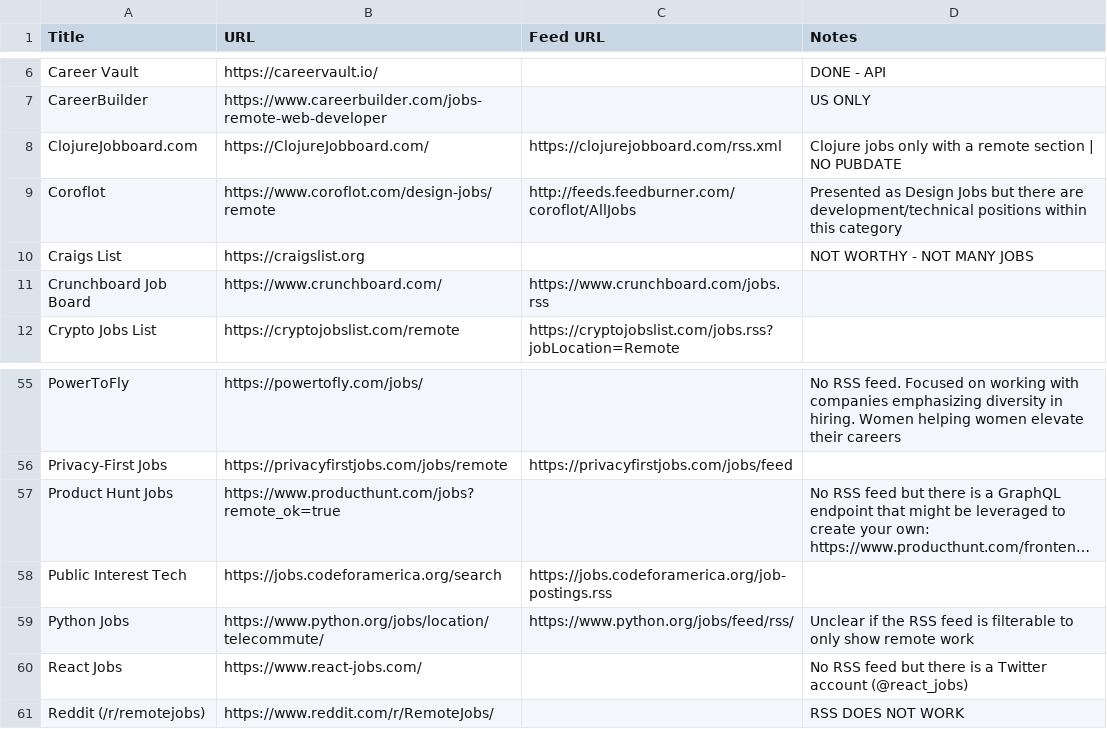
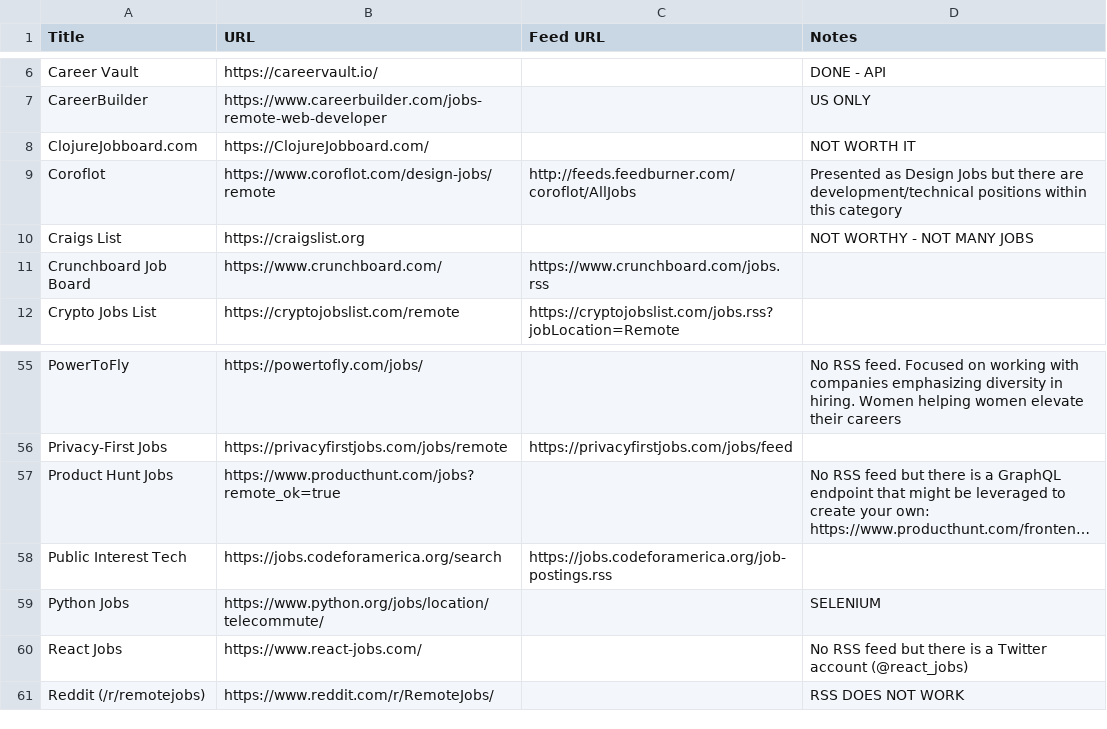
Before and after one commit to 0JCRG0/Crawler-remote-jobs, a CSV file: RSS_RESOURCES/remote-working-resources.csv, drawn as a sheet; only a part is shown, gaps mark what is left out; long unchanged cells end in …; the diff names each change by its address in the sheet, - before the commit and + after, or states it on an @@ line.

```diff
--- a/RSS_RESOURCES/remote-working-resources.csv
+++ b/RSS_RESOURCES/remote-working-resources.csv
-C8 (Feed URL): https://clojurejobboard.com/rss.xml
+C8 (Feed URL): (empty)
-D8 (Notes): Clojure jobs only with a remote section | NO PUBDATE
+D8 (Notes): NOT WORTH IT
-C59 (Feed URL): https://www.python.org/jobs/feed/rss/
+C59 (Feed URL): (empty)
-D59 (Notes): Unclear if the RSS feed is filterable to only show remote work
+D59 (Notes): SELENIUM
```
Also changed, not shown: OUTPUTS/post-pipeline-Sel_All.csv, 4 other files.
